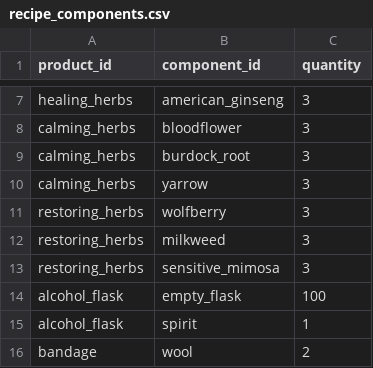
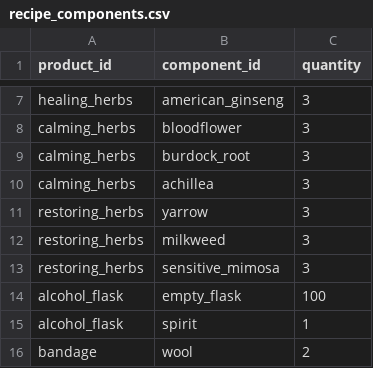
Before and after one commit to ktotok/farmacy_calc, a CSV file: data/recipe_components.csv, drawn as a sheet; only a part is shown, gaps mark what is left out.

```diff
--- a/data/recipe_components.csv
+++ b/data/recipe_components.csv
@@ -9,4 +9,4 @@ calming_herbs,bloodflower,3
 calming_herbs,burdock_root,3
-calming_herbs,yarrow,3
-restoring_herbs,wolfberry,3
+calming_herbs,achillea,3
+restoring_herbs,yarrow,3
 restoring_herbs,milkweed,3
```
Also changed, not shown: 2 other files.
